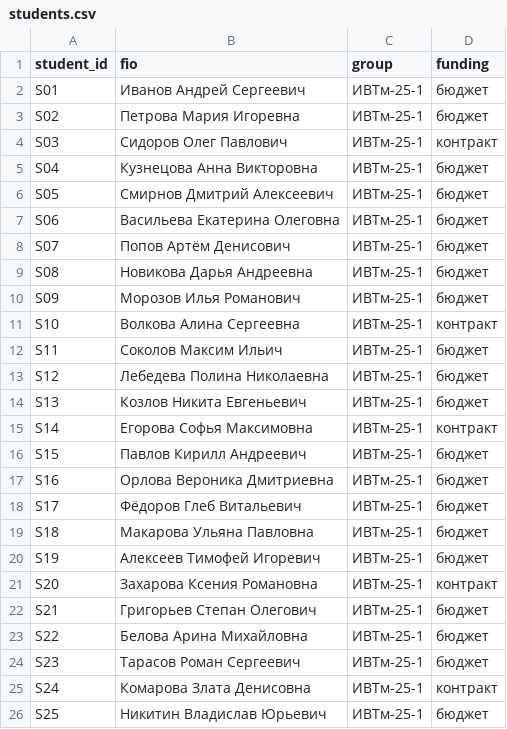
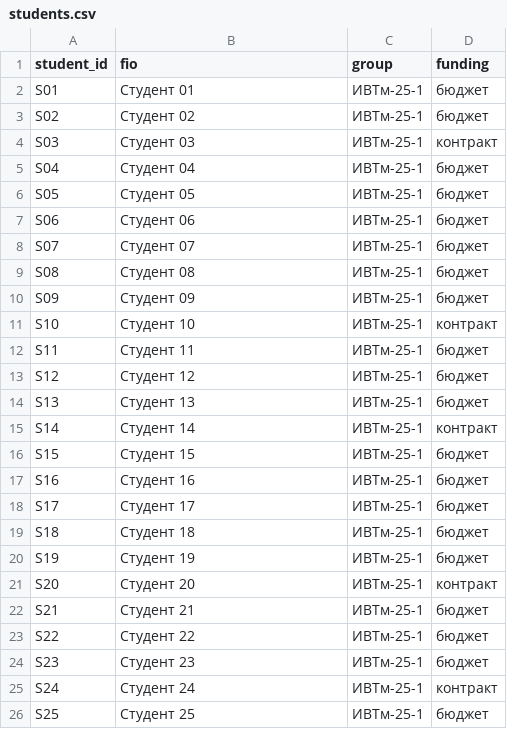
Before and after one commit to Babaykka/group-gradebook, a CSV file: data/students.csv, drawn as a sheet.

```diff
--- a/data/students.csv
+++ b/data/students.csv
@@ -1,26 +1,26 @@
 student_id;fio;group;funding
-S01;Иванов Андрей Сергеевич;ИВТм-25-1;бюджет
-S02;Петрова Мария Игоревна;ИВТм-25-1;бюджет
-S03;Сидоров Олег Павлович;ИВТм-25-1;контракт
-S04;Кузнецова Анна Викторовна;ИВТм-25-1;бюджет
-S05;Смирнов Дмитрий Алексеевич;ИВТм-25-1;бюджет
-S06;Васильева Екатерина Олеговна;ИВТм-25-1;бюджет
-S07;Попов Артём Денисович;ИВТм-25-1;бюджет
-S08;Новикова Дарья Андреевна;ИВТм-25-1;бюджет
-S09;Морозов Илья Романович;ИВТм-25-1;бюджет
-S10;Волкова Алина Сергеевна;ИВТм-25-1;контракт
-S11;Соколов Максим Ильич;ИВТм-25-1;бюджет
-S12;Лебедева Полина Николаевна;ИВТм-25-1;бюджет
-S13;Козлов Никита Евгеньевич;ИВТм-25-1;бюджет
-S14;Егорова Софья Максимовна;ИВТм-25-1;контракт
-S15;Павлов Кирилл Андреевич;ИВТм-25-1;бюджет
-S16;Орлова Вероника Дмитриевна;ИВТм-25-1;бюджет
-S17;Фёдоров Глеб Витальевич;ИВТм-25-1;бюджет
-S18;Макарова Ульяна Павловна;ИВТм-25-1;бюджет
-S19;Алексеев Тимофей Игоревич;ИВТм-25-1;бюджет
-S20;Захарова Ксения Романовна;ИВТм-25-1;контракт
-S21;Григорьев Степан Олегович;ИВТм-25-1;бюджет
-S22;Белова Арина Михайловна;ИВТм-25-1;бюджет
-S23;Тарасов Роман Сергеевич;ИВТм-25-1;бюджет
-S24;Комарова Злата Денисовна;ИВТм-25-1;контракт
-S25;Никитин Владислав Юрьевич;ИВТм-25-1;бюджет
+S01;Студент 01;ИВТм-25-1;бюджет
+S02;Студент 02;ИВТм-25-1;бюджет
+S03;Студент 03;ИВТм-25-1;контракт
+S04;Студент 04;ИВТм-25-1;бюджет
+S05;Студент 05;ИВТм-25-1;бюджет
+S06;Студент 06;ИВТм-25-1;бюджет
+S07;Студент 07;ИВТм-25-1;бюджет
+S08;Студент 08;ИВТм-25-1;бюджет
+S09;Студент 09;ИВТм-25-1;бюджет
+S10;Студент 10;ИВТм-25-1;контракт
+S11;Студент 11;ИВТм-25-1;бюджет
+S12;Студент 12;ИВТм-25-1;бюджет
+S13;Студент 13;ИВТм-25-1;бюджет
+S14;Студент 14;ИВТм-25-1;контракт
+S15;Студент 15;ИВТм-25-1;бюджет
+S16;Студент 16;ИВТм-25-1;бюджет
+S17;Студент 17;ИВТм-25-1;бюджет
+S18;Студент 18;ИВТм-25-1;бюджет
+S19;Студент 19;ИВТм-25-1;бюджет
+S20;Студент 20;ИВТм-25-1;контракт
+S21;Студент 21;ИВТм-25-1;бюджет
+S22;Студент 22;ИВТм-25-1;бюджет
+S23;Студент 23;ИВТм-25-1;бюджет
+S24;Студент 24;ИВТм-25-1;контракт
+S25;Студент 25;ИВТм-25-1;бюджет
```
Also changed, not shown: output/debtors.csv, output/rating.csv, 1 other file.
